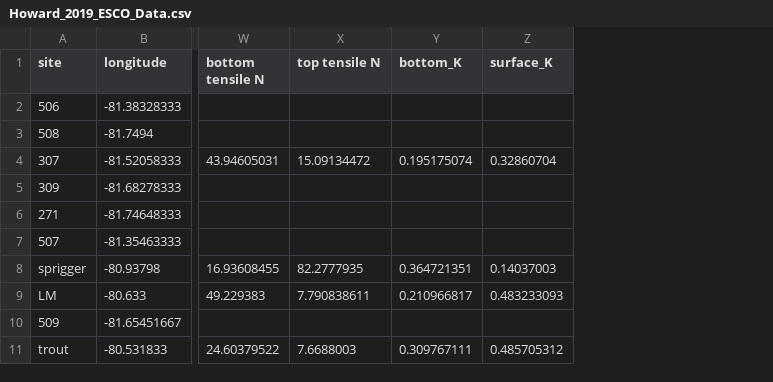
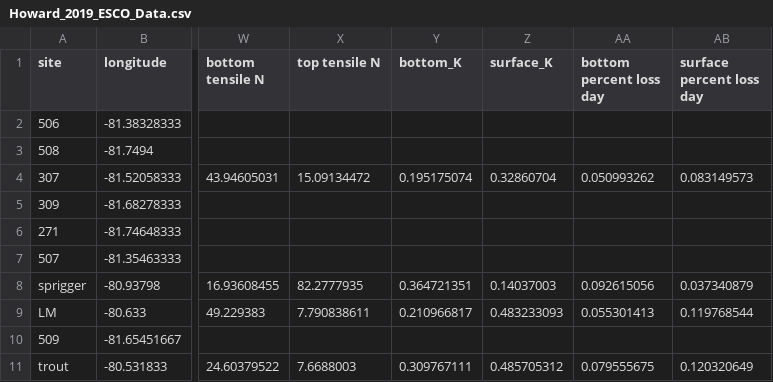
Before and after one commit to Halophila/Howard_2018_inreview, a CSV file: Howard_2019_ESCO_Data.csv, drawn as a sheet; only a part is shown, gaps mark what is left out; the diff names each change by its address in the sheet, - before the commit and + after, or states it on an @@ line.

```diff
--- a/Howard_2019_ESCO_Data.csv
+++ b/Howard_2019_ESCO_Data.csv
+column AA (bottom percent loss day), rows 4-11: 0.050993262 |  |  |  | 0.092615056 | 0.055301413 |  | 0.079555675
+column AB (surface percent loss day), rows 4-11: 0.083149573 |  |  |  | 0.037340879 | 0.119768544 |  | 0.120320649
```
Also changed, not shown: 31 other files.
